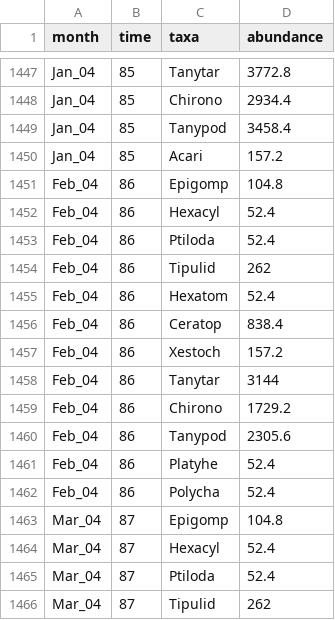
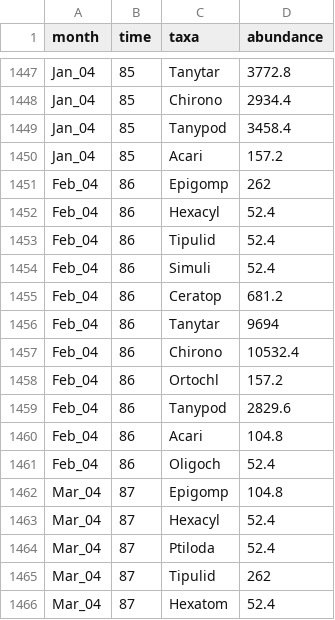
Before and after one commit to PEGutierrezF/CommunityStability_TLA, a CSV file: codyCarapa.csv, drawn as a sheet; only a part is shown, gaps mark what is left out; the shorter side is filled out with more unchanged rows.

```diff
--- a/codyCarapa.csv
+++ b/codyCarapa.csv
@@ -1450,14 +1450,13 @@ Jan_04,85,Tanypod,3458.4
 Jan_04,85,Acari,157.2
-Feb_04,86,Epigomp,104.8
+Feb_04,86,Epigomp,262
 Feb_04,86,Hexacyl,52.4
-Feb_04,86,Ptiloda,52.4
-Feb_04,86,Tipulid,262
-Feb_04,86,Hexatom,52.4
-Feb_04,86,Ceratop,838.4
-Feb_04,86,Xestoch,157.2
-Feb_04,86,Tanytar,3144
-Feb_04,86,Chirono,1729.2
-Feb_04,86,Tanypod,2305.6
-Feb_04,86,Platyhe,52.4
-Feb_04,86,Polycha,52.4
+Feb_04,86,Tipulid,52.4
+Feb_04,86,Simuli,52.4
+Feb_04,86,Ceratop,681.2
+Feb_04,86,Tanytar,9694
+Feb_04,86,Chirono,10532.4
+Feb_04,86,Ortochl,157.2
+Feb_04,86,Tanypod,2829.6
+Feb_04,86,Acari,104.8
+Feb_04,86,Oligoch,52.4
 Mar_04,87,Epigomp,104.8
```
Also changed, not shown: 1 other file.
